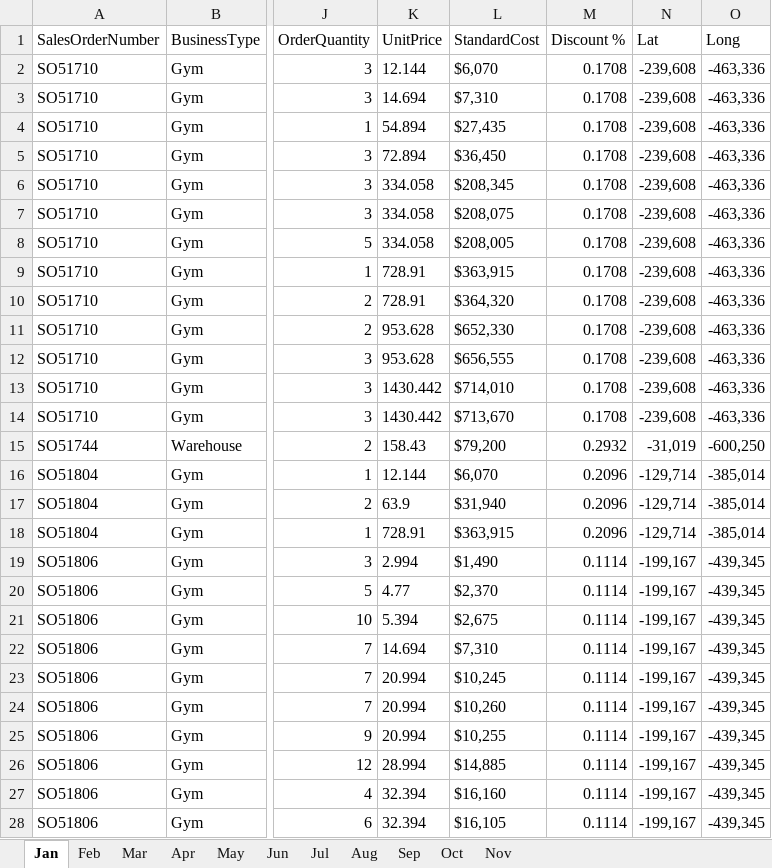
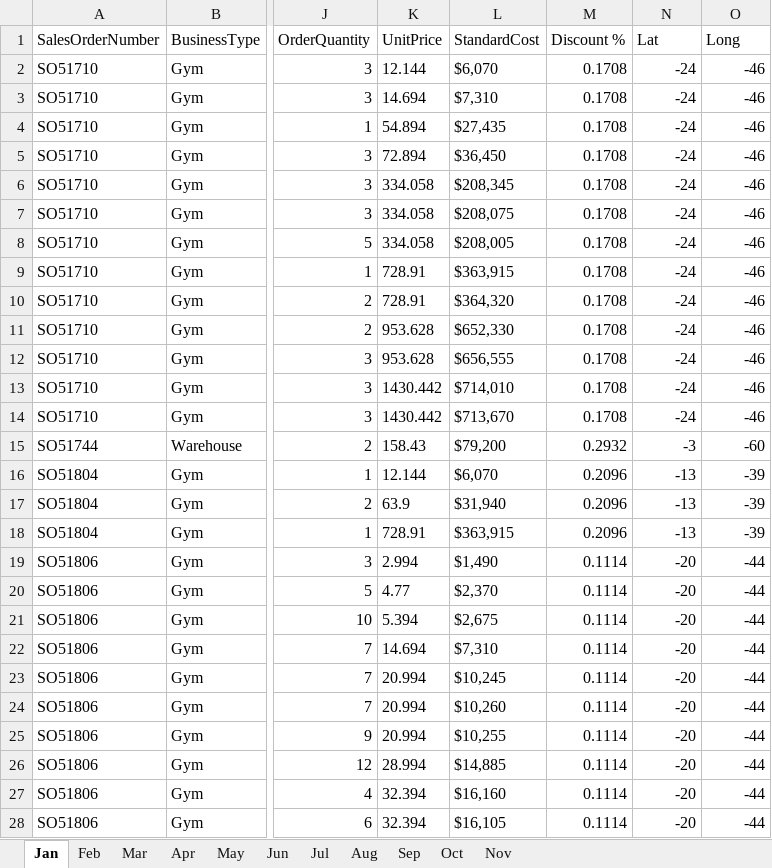
Before and after one commit to barbarardfonseca/barbarardfonseca.github.io, an Excel workbook: testesPy/MissaoZero_BaseDados.xlsx, sheet Jan, drawn as a sheet; only a part is shown, gaps mark what is left out; values as stored, in another font and other column widths than the file's, no borders; the diff covers the shown part only; the diff names each change by its address in the sheet, - before the commit and + after, or states it on an @@ line.

```diff
--- a/testesPy/MissaoZero_BaseDados.xlsx (sheet Jan)
+++ b/testesPy/MissaoZero_BaseDados.xlsx (sheet Jan)
-N2:N14 (Lat): -239,608
+N2:N14 (Lat): -24
-O2:O14 (Long): -463,336
+O2:O14 (Long): -46
-N15 (Lat): -31,019
+N15 (Lat): -3
-O15 (Long): -600,250
+O15 (Long): -60
-N16:N18 (Lat): -129,714
+N16:N18 (Lat): -13
-O16:O18 (Long): -385,014
+O16:O18 (Long): -39
-N19:N28 (Lat): -199,167
+N19:N28 (Lat): -20
-O19:O28 (Long): -439,345
+O19:O28 (Long): -44
```
Also changed, not shown: 172 edited cells elsewhere in this sheet, sheet Feb, sheet Nov, sheet May, sheet Aug, sheet Oct, sheet Apr, 4 more sheets.
